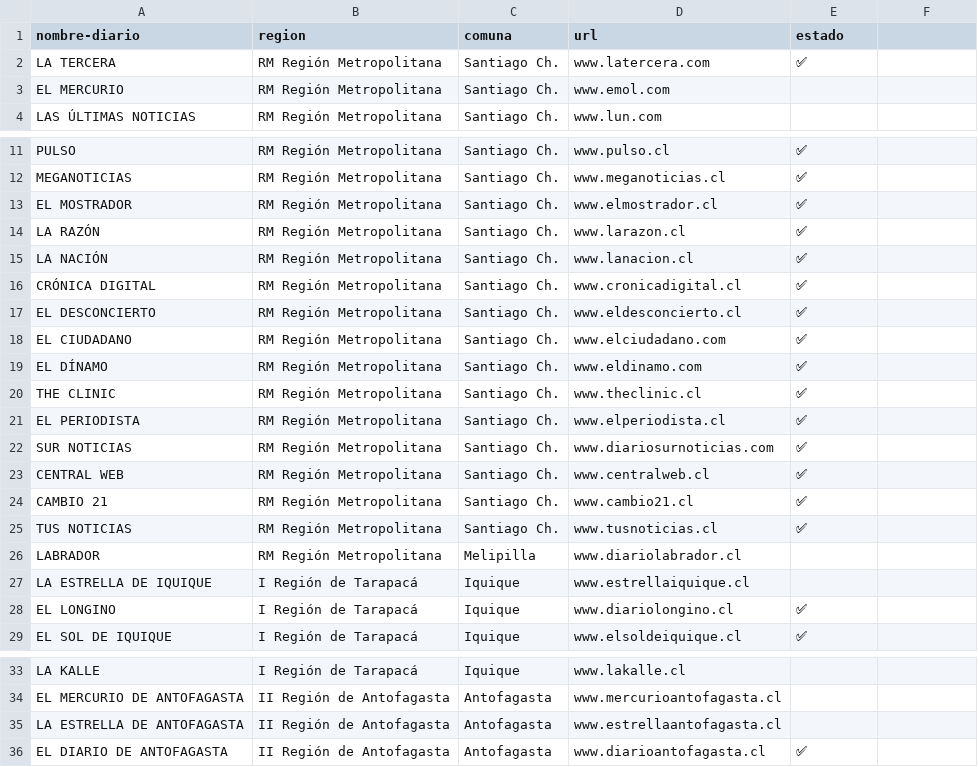
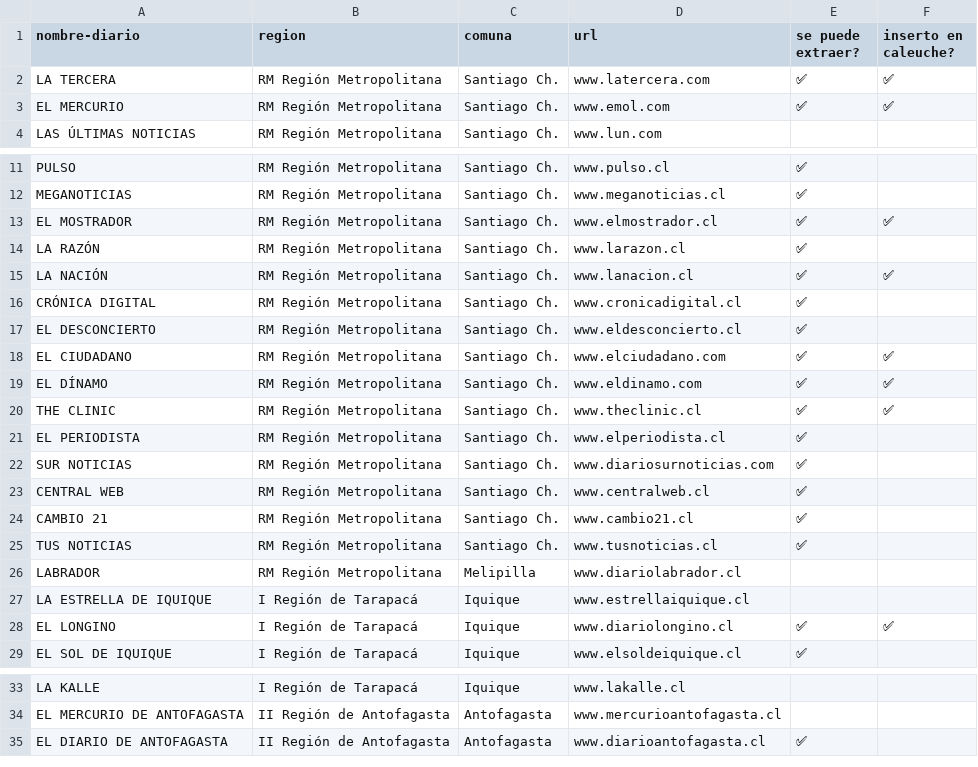
Before and after one commit to recmera/transformers-news-analysis, a CSV file: data/diarios.csv, drawn as a sheet; only a part is shown, gaps mark what is left out.

```diff
--- a/data/diarios.csv
+++ b/data/diarios.csv
@@ -1,4 +1,4 @@
-nombre-diario,region,comuna,url,estado
-LA TERCERA,RM Región Metropolitana,Santiago Ch.,www.latercera.com,✅
-EL MERCURIO,RM Región Metropolitana,Santiago Ch.,www.emol.com
+nombre-diario,region,comuna,url,se puede extraer?,inserto en caleuche?
+LA TERCERA,RM Región Metropolitana,Santiago Ch.,www.latercera.com,✅,✅
+EL MERCURIO,RM Región Metropolitana,Santiago Ch.,www.emol.com,✅,✅
 LAS ÚLTIMAS NOTICIAS,RM Región Metropolitana,Santiago Ch.,www.lun.com
@@ -12,10 +12,10 @@ PULSO,RM Región Metropolitana,Santiago Ch.,www.pulso.cl,✅
 MEGANOTICIAS,RM Región Metropolitana,Santiago Ch.,www.meganoticias.cl,✅
-EL MOSTRADOR,RM Región Metropolitana,Santiago Ch.,www.elmostrador.cl,✅
+EL MOSTRADOR,RM Región Metropolitana,Santiago Ch.,www.elmostrador.cl,✅,✅
 LA RAZÓN,RM Región Metropolitana,Santiago Ch.,www.larazon.cl,✅
-LA NACIÓN,RM Región Metropolitana,Santiago Ch.,www.lanacion.cl,✅
+LA NACIÓN,RM Región Metropolitana,Santiago Ch.,www.lanacion.cl,✅,✅
 CRÓNICA DIGITAL,RM Región Metropolitana,Santiago Ch.,www.cronicadigital.cl,✅
 EL DESCONCIERTO,RM Región Metropolitana,Santiago Ch.,www.eldesconcierto.cl,✅
-EL CIUDADANO,RM Región Metropolitana,Santiago Ch.,www.elciudadano.com,✅
-EL DÍNAMO,RM Región Metropolitana,Santiago Ch.,www.eldinamo.com,✅
-THE CLINIC,RM Región Metropolitana,Santiago Ch.,www.theclinic.cl,✅
+EL CIUDADANO,RM Región Metropolitana,Santiago Ch.,www.elciudadano.com,✅,✅
+EL DÍNAMO,RM Región Metropolitana,Santiago Ch.,www.eldinamo.com,✅,✅
+THE CLINIC,RM Región Metropolitana,Santiago Ch.,www.theclinic.cl,✅,✅
 EL PERIODISTA,RM Región Metropolitana,Santiago Ch.,www.elperiodista.cl,✅
@@ -27,3 +27,3 @@ LABRADOR,RM Región Metropolitana,Melipilla,www.diariolabrador.cl
 LA ESTRELLA DE IQUIQUE,I Región de Tarapacá,Iquique,www.estrellaiquique.cl
-EL LONGINO,I Región de Tarapacá,Iquique,www.diariolongino.cl,✅
+EL LONGINO,I Región de Tarapacá,Iquique,www.diariolongino.cl,✅,✅
 EL SOL DE IQUIQUE,I Región de Tarapacá,Iquique,www.elsoldeiquique.cl,✅
@@ -34,3 +34,2 @@ LA KALLE,I Región de Tarapacá,Iquique,www.lakalle.cl
 EL MERCURIO DE ANTOFAGASTA,II Región de Antofagasta,Antofagasta,www.mercurioantofagasta.cl
-LA ESTRELLA DE ANTOFAGASTA,II Región de Antofagasta,Antofagasta,www.estrellaantofagasta.cl
 EL DIARIO DE ANTOFAGASTA,II Región de Antofagasta,Antofagasta,www.diarioantofagasta.cl,✅
```
Also changed, not shown: 1 other file.
